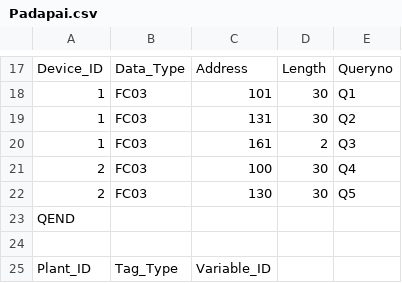
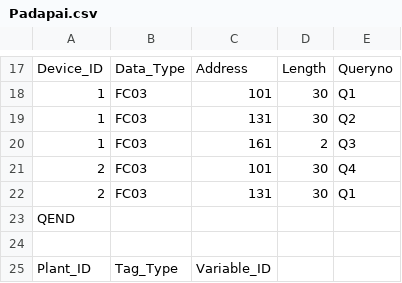
Before and after one commit to meiplchennai/iot-gateway-csv, a CSV file: Padapai.csv, drawn as a sheet; only a part is shown, gaps mark what is left out.

Commit message:
Add files via upload

```diff
--- a/Padapai.csv
+++ b/Padapai.csv
@@ -20,4 +20,4 @@ Device_ID,Data_Type,Address,Length,Queryno
 1,FC03,161,2,Q3
-2,FC03,100,30,Q4
-2,FC03,130,30,Q5
+2,FC03,101,30,Q4
+2,FC03,131,30,Q1
 QEND,,,,
```
